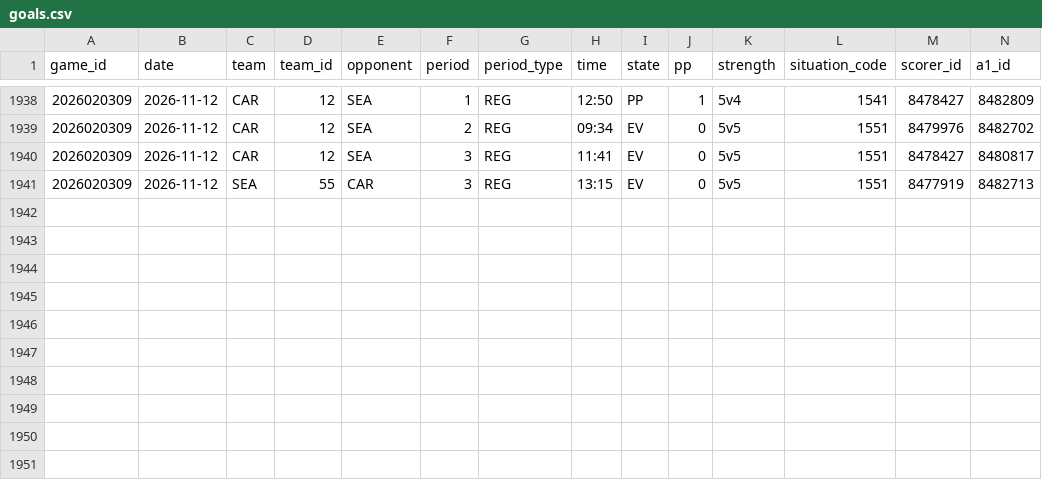
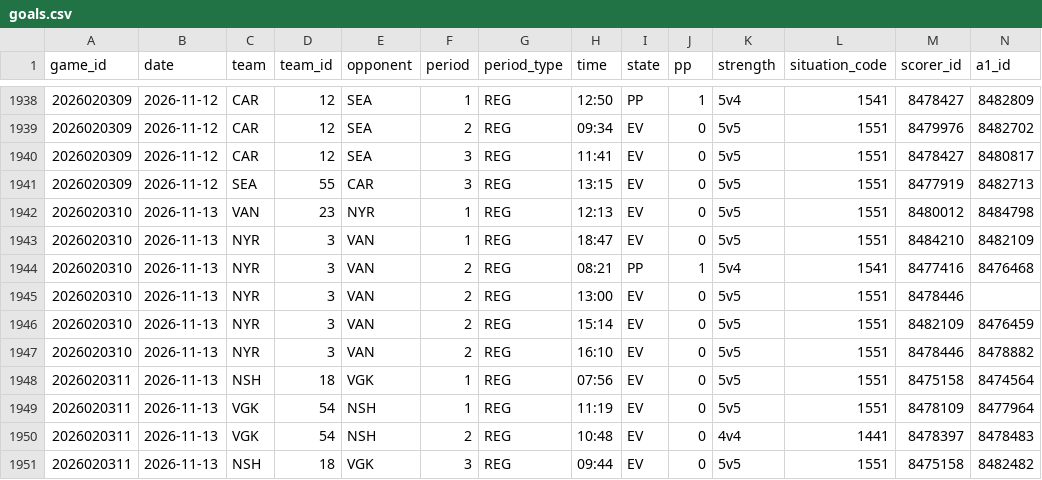
Before and after one commit to twothreecc/nhl-pp-combos, a CSV file: data/goals.csv, drawn as a sheet; only a part is shown, gaps mark what is left out; rows hold the shown columns only; the diff names each change by its address in the sheet, - before the commit and + after, or states it on an @@ line.

```diff
--- a/data/goals.csv
+++ b/data/goals.csv
+row 1942: 2026020310 | 2026-11-13 | VAN | 23 | NYR | 1 | REG | 12:13 | EV | 0 | 5v5 | 1551 | 8480012 | 8484798
+row 1943: 2026020310 | 2026-11-13 | NYR | 3 | VAN | 1 | REG | 18:47 | EV | 0 | 5v5 | 1551 | 8484210 | 8482109
+row 1944: 2026020310 | 2026-11-13 | NYR | 3 | VAN | 2 | REG | 08:21 | PP | 1 | 5v4 | 1541 | 8477416 | 8476468
+row 1945: 2026020310 | 2026-11-13 | NYR | 3 | VAN | 2 | REG | 13:00 | EV | 0 | 5v5 | 1551 | 8478446
+row 1946: 2026020310 | 2026-11-13 | NYR | 3 | VAN | 2 | REG | 15:14 | EV | 0 | 5v5 | 1551 | 8482109 | 8476459
+row 1947: 2026020310 | 2026-11-13 | NYR | 3 | VAN | 2 | REG | 16:10 | EV | 0 | 5v5 | 1551 | 8478446 | 8478882
+row 1948: 2026020311 | 2026-11-13 | NSH | 18 | VGK | 1 | REG | 07:56 | EV | 0 | 5v5 | 1551 | 8475158 | 8474564
+row 1949: 2026020311 | 2026-11-13 | VGK | 54 | NSH | 1 | REG | 11:19 | EV | 0 | 5v5 | 1551 | 8478109 | 8477964
+row 1950: 2026020311 | 2026-11-13 | VGK | 54 | NSH | 2 | REG | 10:48 | EV | 0 | 4v4 | 1441 | 8478397 | 8478483
+row 1951: 2026020311 | 2026-11-13 | NSH | 18 | VGK | 3 | REG | 09:44 | EV | 0 | 5v5 | 1551 | 8475158 | 8482482
```
Also changed, not shown: data/goalie_games.csv, data/pp_goals.csv, 14 other files.
